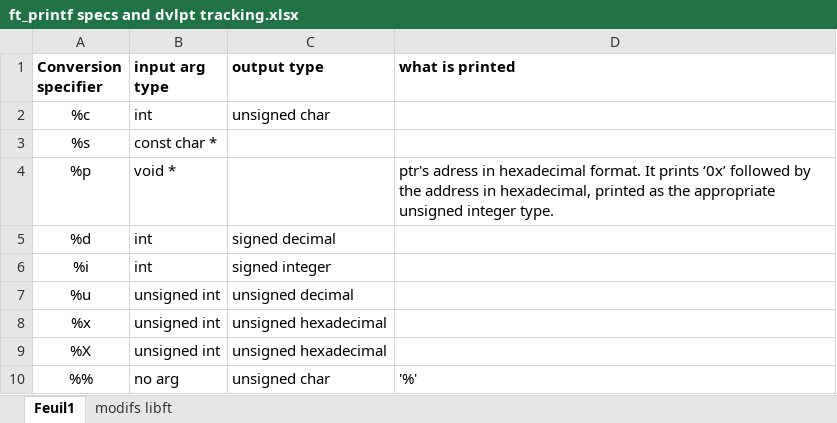
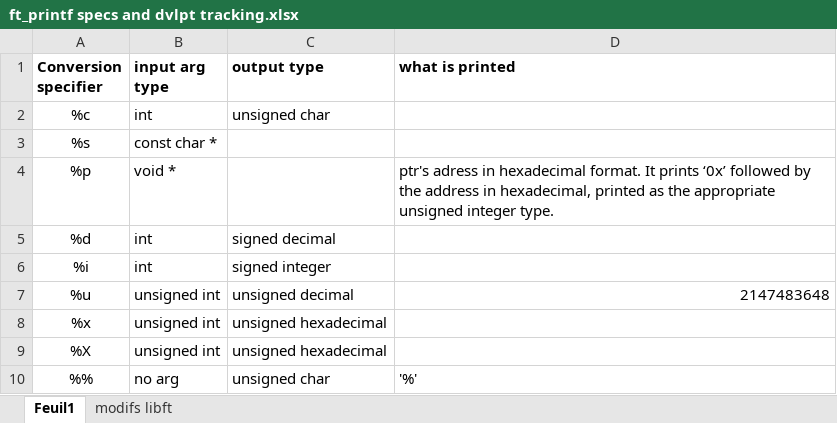
Before and after one commit to Karanini/42, an Excel workbook: ft_printf/ft_printf specs and dvlpt tracking.xlsx, sheet Feuil1, drawn as a sheet; values as stored, in another font and other column widths than the file's, no borders; the diff names each change by its address in the sheet, - before the commit and + after, or states it on an @@ line.

```diff
--- a/ft_printf/ft_printf specs and dvlpt tracking.xlsx (sheet Feuil1)
+++ b/ft_printf/ft_printf specs and dvlpt tracking.xlsx (sheet Feuil1)
-D7 (what is printed): (empty)
+D7 (what is printed): 2147483648
```
Also changed, not shown: sheet modifs libft, 12 other files.
